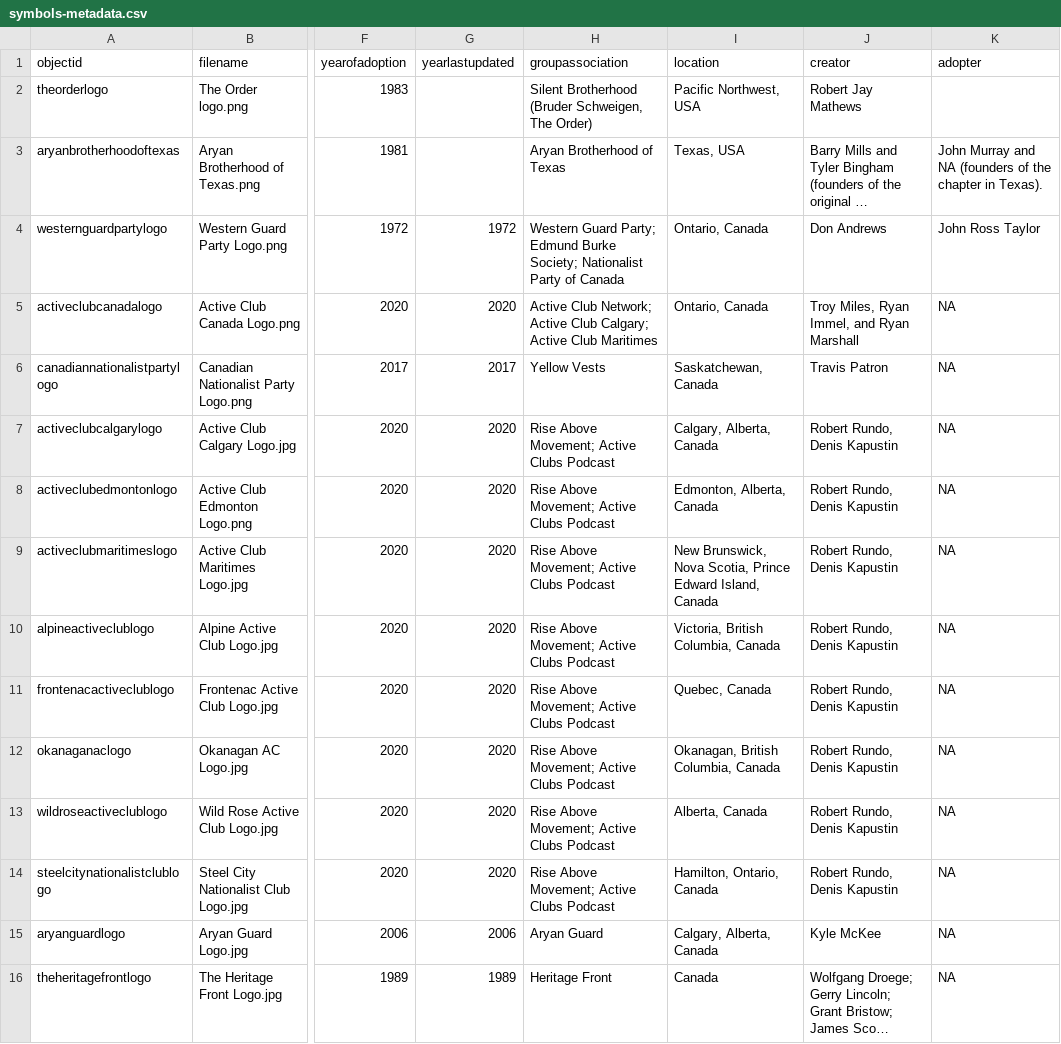
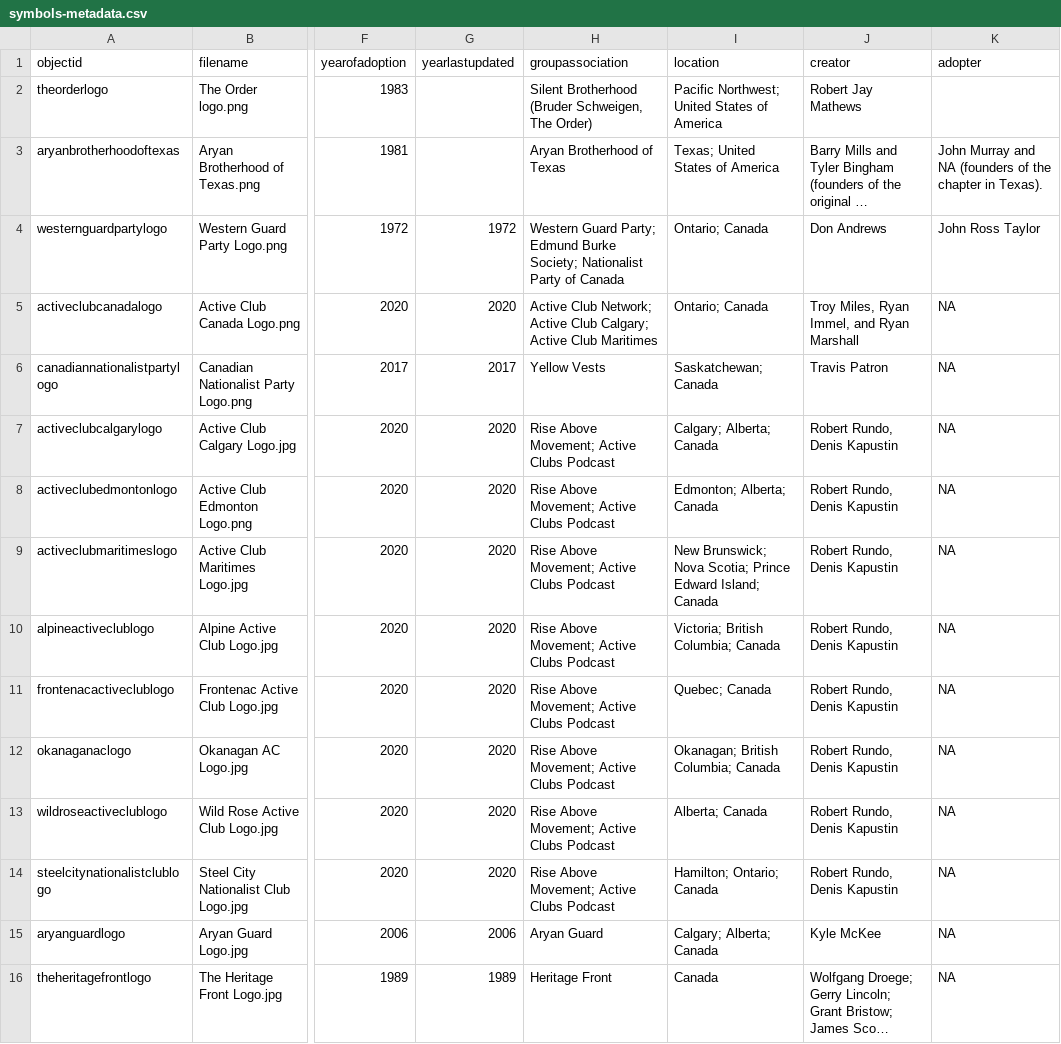
Before and after one commit to cemvc-mta/far_right_symbols, a CSV file: _data/symbols-metadata.csv, drawn as a sheet; only a part is shown, gaps mark what is left out; long unchanged cells end in …; the diff covers the shown part only; the diff names each change by its address in the sheet, - before the commit and + after, or states it on an @@ line.

Commit message:
Data refresh #6

```diff
--- a/_data/symbols-metadata.csv
+++ b/_data/symbols-metadata.csv
-I2 (location): Pacific Northwest, USA
+I2 (location): Pacific Northwest; United States of America
-I3 (location): Texas, USA
+I3 (location): Texas; United States of America
-I4:I5 (location): Ontario, Canada
+I4:I5 (location): Ontario; Canada
-I6 (location): Saskatchewan, Canada
+I6 (location): Saskatchewan; Canada
-I7 (location): Calgary, Alberta, Canada
+I7 (location): Calgary; Alberta; Canada
-I8 (location): Edmonton, Alberta, Canada
+I8 (location): Edmonton; Alberta; Canada
-I9 (location): New Brunswick, Nova Scotia, Prince Edward Island, Canada
+I9 (location): New Brunswick; Nova Scotia; Prince Edward Island; Canada
-I10 (location): Victoria, British Columbia, Canada
+I10 (location): Victoria; British Columbia; Canada
-I11 (location): Quebec, Canada
+I11 (location): Quebec; Canada
-I12 (location): Okanagan, British Columbia, Canada
+I12 (location): Okanagan; British Columbia; Canada
-I13 (location): Alberta, Canada
+I13 (location): Alberta; Canada
-I14 (location): Hamilton, Ontario, Canada
+I14 (location): Hamilton; Ontario; Canada
-I15 (location): Calgary, Alberta, Canada
+I15 (location): Calgary; Alberta; Canada
```
Also changed, not shown: 2 added rows and 27 edited cells elsewhere in this file, 1 other file.
